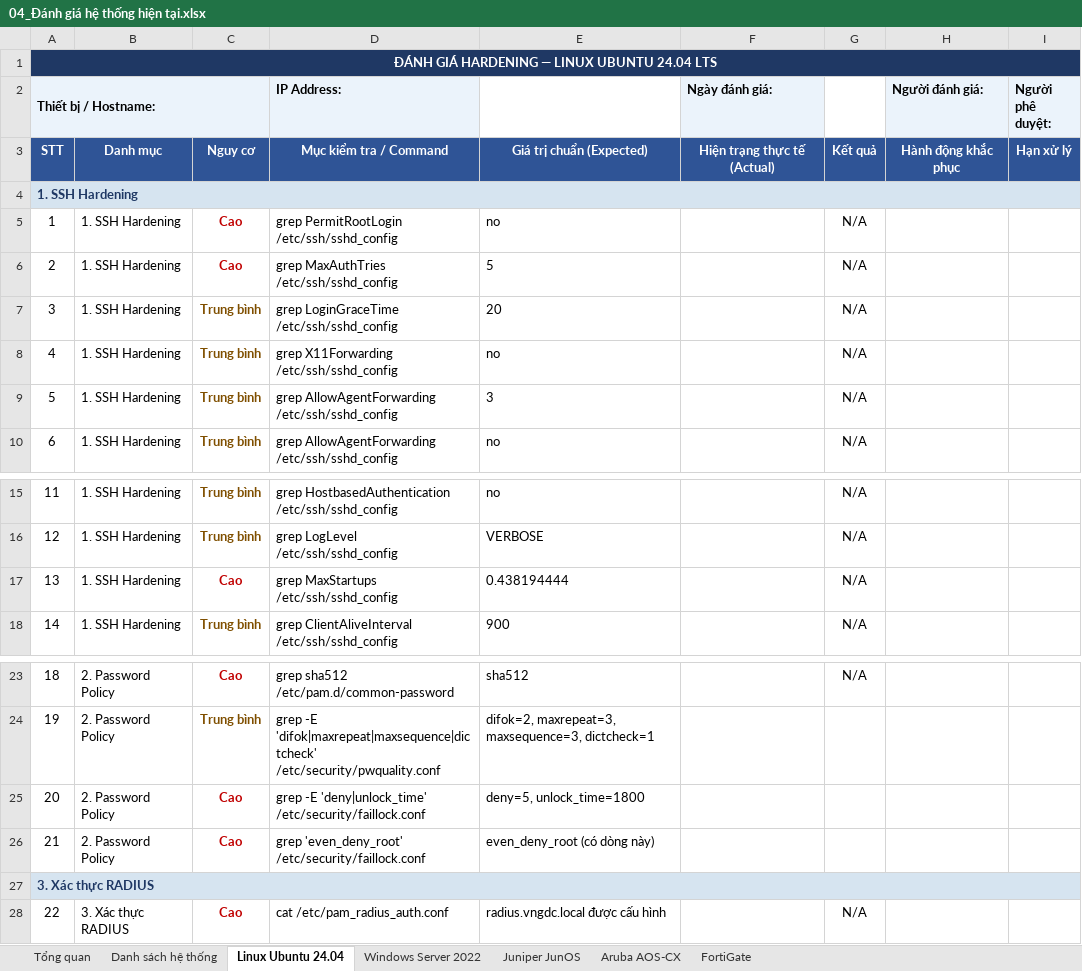
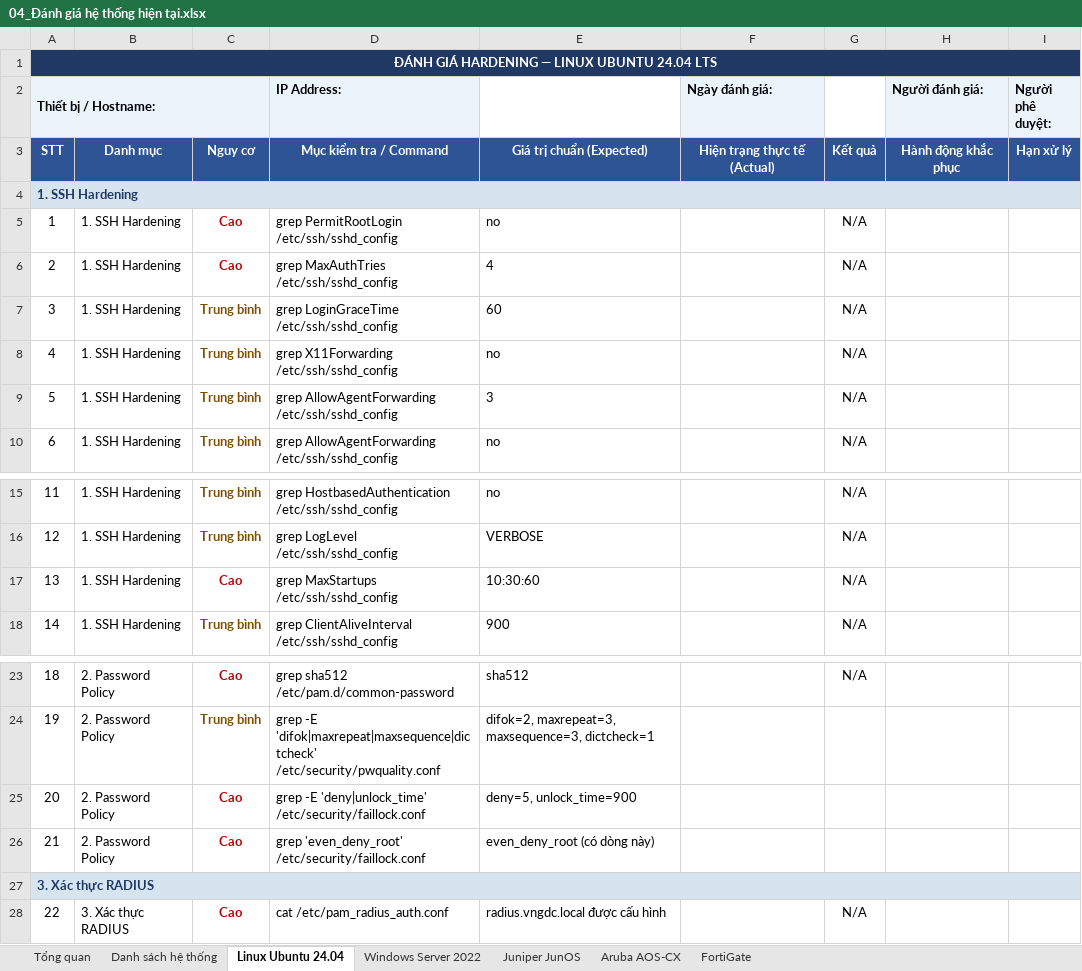
Before and after one commit to quantc31/Hardening_System_Application, an Excel workbook: templates_excel/04_Đánh giá hệ thống hiện tại.xlsx, sheet Linux Ubuntu 24.04, drawn as a sheet; only a part is shown, gaps mark what is left out; values as stored, in another font and other column widths than the file's, no borders; conditional formats not drawn; the diff names each change by its address in the sheet, - before the commit and + after, or states it on an @@ line.

```diff
--- a/templates_excel/04_Đánh giá hệ thống hiện tại.xlsx (sheet Linux Ubuntu 24.04)
+++ b/templates_excel/04_Đánh giá hệ thống hiện tại.xlsx (sheet Linux Ubuntu 24.04)
-E6: 5
+E6: 4
-E7: 20
+E7: 60
-E17: 0.438194444
+E17: 10:30:60
-E25: deny=5, unlock_time=1800
+E25: deny=5, unlock_time=900
```
Also changed, not shown: templates_excel/03_Checklist_Hệ thống mới.xlsx, 1 other file.
